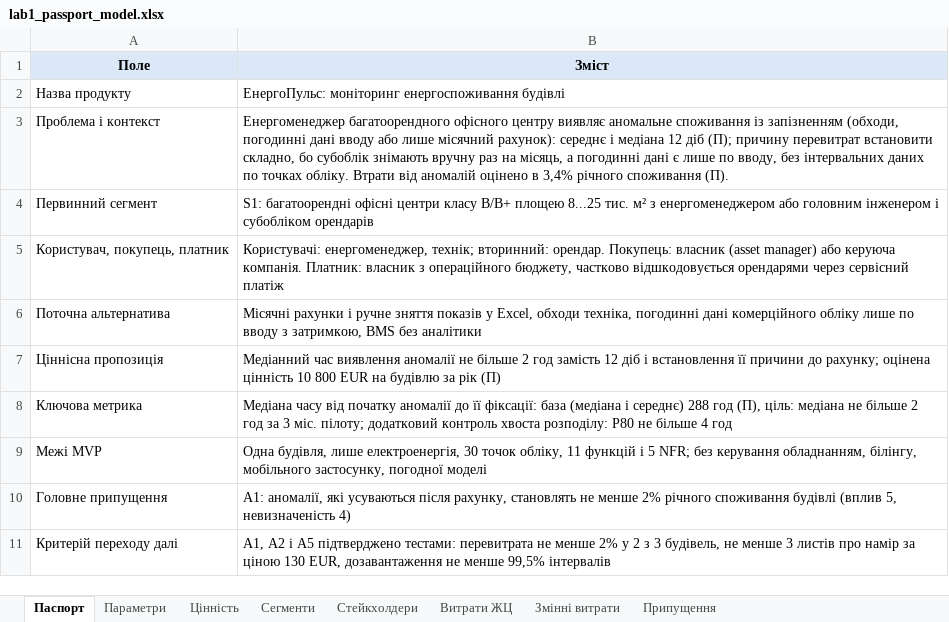
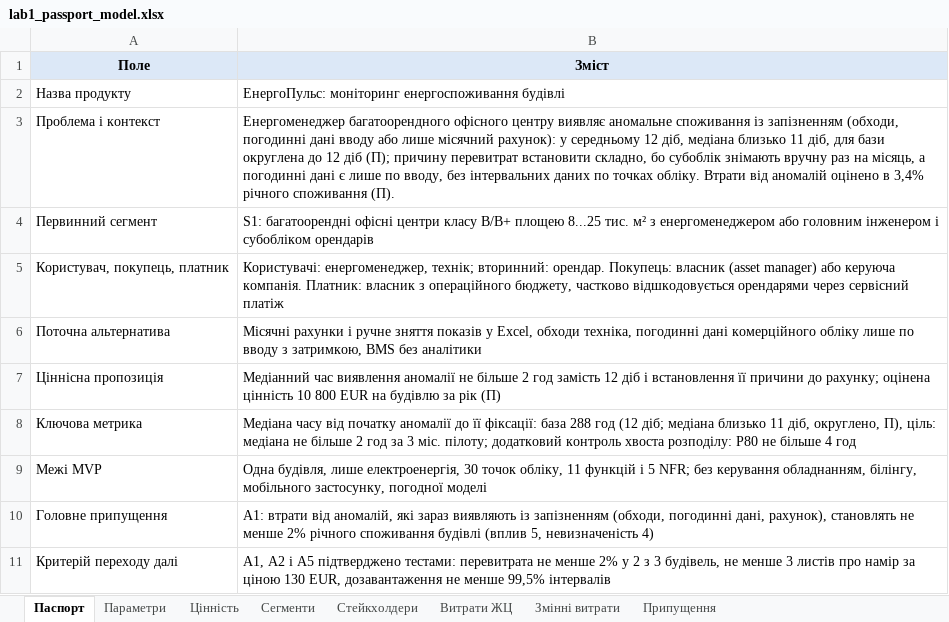
Before and after one commit to constantinemakoid/kai-software-economics, an Excel workbook: lab1/out/lab1_passport_model.xlsx, sheet Паспорт, drawn as a sheet; values as stored, in another font and other column widths than the file's, no borders; the diff names each change by its address in the sheet, - before the commit and + after, or states it on an @@ line.

```diff
--- a/lab1/out/lab1_passport_model.xlsx (sheet Паспорт)
+++ b/lab1/out/lab1_passport_model.xlsx (sheet Паспорт)
-B3 (Зміст): …місячний рахунок): середнє і медіана 12 діб…
+B3 (Зміст): …місячний рахунок): у середньому 12 діб, медіана близько 11 діб, для бази округлена до 12 діб…
-B8 (Зміст): …фіксації: база (медіана і середнє) 288 год (П), ціль: медіана…
+B8 (Зміст): …фіксації: база 288 год (12 діб; медіана близько 11 діб, округлено, П), ціль: медіана…
-B10 (Зміст): A1: аномалії, які усуваються після рахунку, становлять не…
+B10 (Зміст): A1: втрати від аномалій, які зараз виявляють із запізненням (обходи, погодинні дані, рахунок), становлять не…
```
Also changed, not shown: sheet Витрати ЖЦ, sheet Припущення, sheet Параметри, lab1/out/lab1_recalculated.xlsx, 2 other files.
